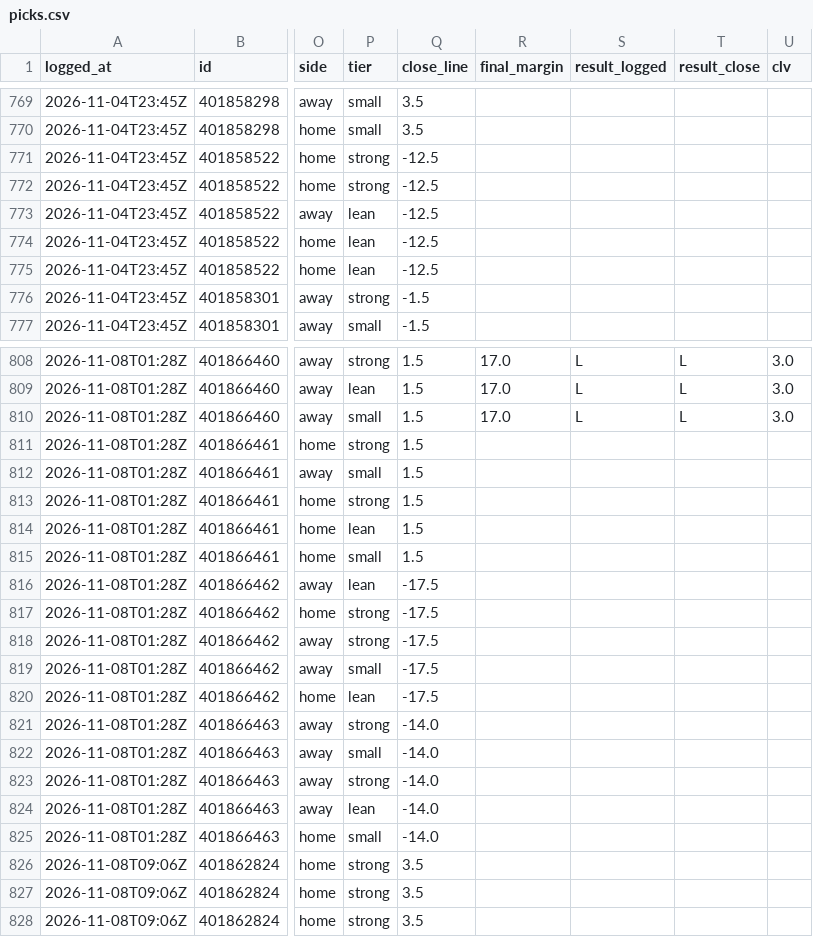
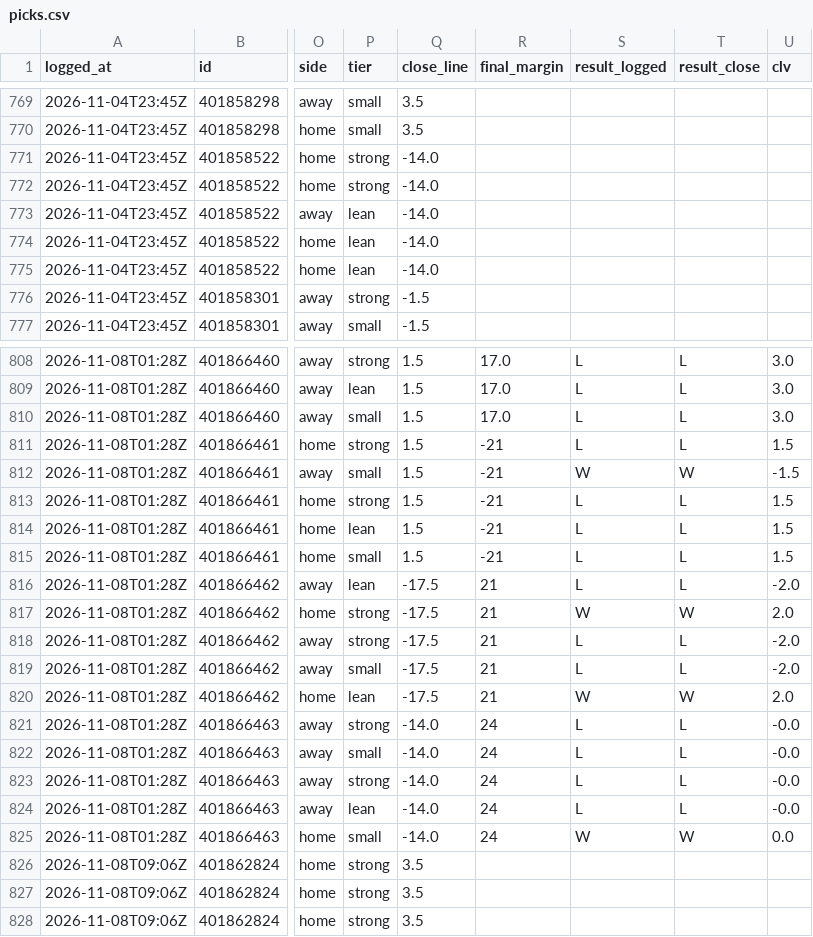
Before and after one commit to davischamann-alt/fourth-and-value, a CSV file: data/live/picks.csv, drawn as a sheet; only a part is shown, gaps mark what is left out; the diff covers the shown part only; the diff names each change by its address in the sheet, - before the commit and + after, or states it on an @@ line.

```diff
--- a/data/live/picks.csv
+++ b/data/live/picks.csv
-Q771:Q775 (close_line): -12.5
+Q771:Q775 (close_line): -14.0
-R811:R815 (final_margin): (empty)
+R811:R815 (final_margin): -21
-S811 (result_logged): (empty)
+S811 (result_logged): L
-T811 (result_close): (empty)
+T811 (result_close): L
-U811 (clv): (empty)
+U811 (clv): 1.5
-S812 (result_logged): (empty)
+S812 (result_logged): W
-T812 (result_close): (empty)
+T812 (result_close): W
-U812 (clv): (empty)
+U812 (clv): -1.5
-S813:S816 (result_logged): (empty)
+S813:S816 (result_logged): L
-T813:T816 (result_close): (empty)
+T813:T816 (result_close): L
-U813:U815 (clv): (empty)
+U813:U815 (clv): 1.5
-R816:R820 (final_margin): (empty)
+R816:R820 (final_margin): 21
-U816 (clv): (empty)
+U816 (clv): -2.0
-S817 (result_logged): (empty)
+S817 (result_logged): W
-T817 (result_close): (empty)
+T817 (result_close): W
-U817 (clv): (empty)
+U817 (clv): 2.0
-S818:S819 (result_logged): (empty)
+S818:S819 (result_logged): L
-T818:T819 (result_close): (empty)
+T818:T819 (result_close): L
-U818:U819 (clv): (empty)
+U818:U819 (clv): -2.0
-S820 (result_logged): (empty)
+S820 (result_logged): W
-T820 (result_close): (empty)
+T820 (result_close): W
-U820 (clv): (empty)
+U820 (clv): 2.0
-R821:R825 (final_margin): (empty)
+R821:R825 (final_margin): 24
-S821:S824 (result_logged): (empty)
+S821:S824 (result_logged): L
-T821:T824 (result_close): (empty)
+T821:T824 (result_close): L
-U821:U824 (clv): (empty)
+U821:U824 (clv): -0.0
-S825 (result_logged): (empty)
+S825 (result_logged): W
-T825 (result_close): (empty)
+T825 (result_close): W
-U825 (clv): (empty)
+U825 (clv): 0.0
```
Also changed, not shown: 45 edited cells elsewhere in this file, data/live/line_history.csv, data/live/odds_history.csv, 7 other files.
